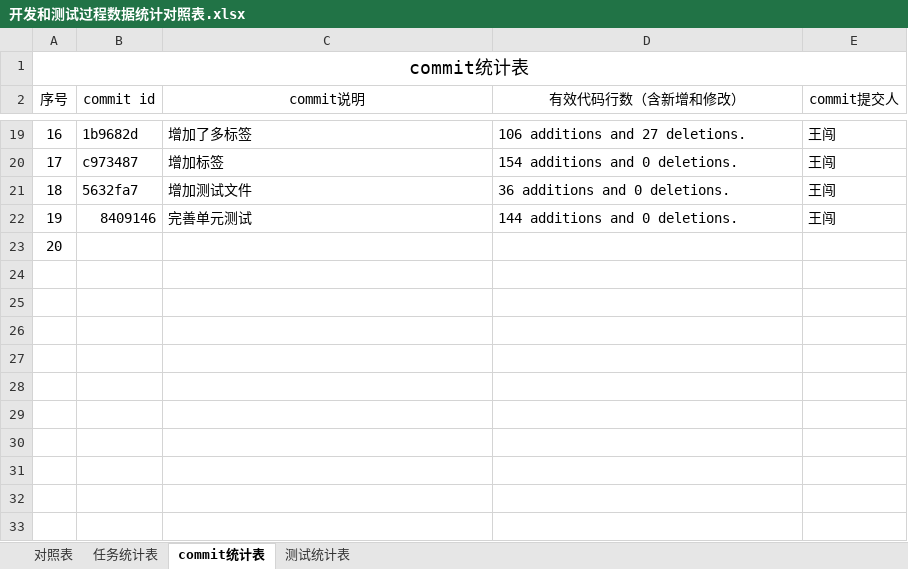
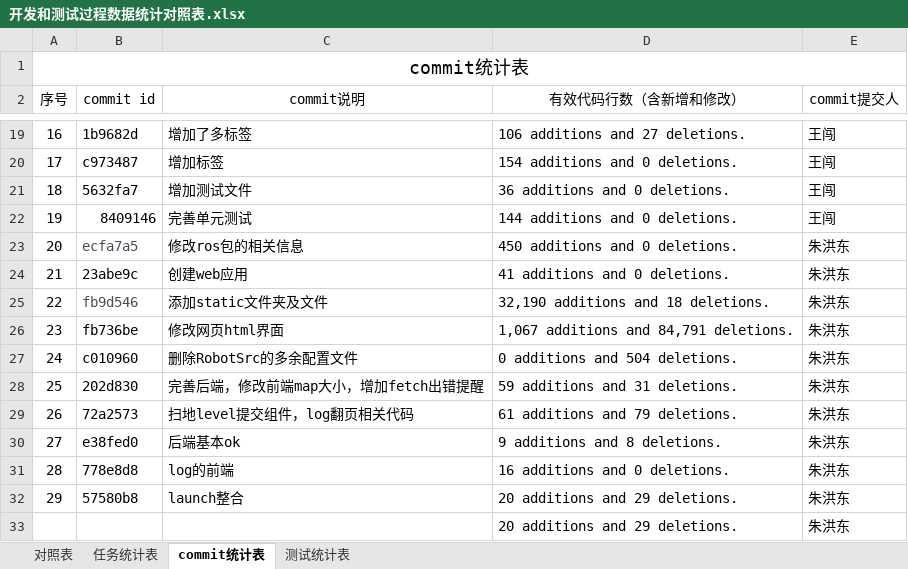
Before and after one commit to sebuaa2019/Team109, an Excel workbook: 开发和测试过程数据统计对照表.xlsx, sheet commit统计表, drawn as a sheet; only a part is shown, gaps mark what is left out; values as stored, in another font and other column widths than the file's, no borders; the diff names each change by its address in the sheet, - before the commit and + after, or states it on an @@ line.

```diff
--- a/开发和测试过程数据统计对照表.xlsx (sheet commit统计表)
+++ b/开发和测试过程数据统计对照表.xlsx (sheet commit统计表)
-B23 (commit id): (empty)
+B23 (commit id): ecfa7a5
-C23 (commit说明): (empty)
+C23 (commit说明): 修改ros包的相关信息
-D23 (有效代码行数（含新增和修改）): (empty)
+D23 (有效代码行数（含新增和修改）): 450 additions and 0 deletions.
-E23 (commit提交人): (empty)
+E23 (commit提交人): 朱洪东
+row 24: 21 | 23abe9c | 创建web应用 | 41 additions and 0 deletions. | 朱洪东
+row 25: 22 | fb9d546 | 添加static文件夹及文件 | 32,190 additions and 18 deletions. | 朱洪东
+row 26: 23 | fb736be | 修改网页html界面 | 1,067 additions and 84,791 deletions. | 朱洪东
+row 27: 24 | c010960 | 删除RobotSrc的多余配置文件 | 0 additions and 504 deletions. | 朱洪东
+row 28: 25 | 202d830 | 完善后端，修改前端map大小，增加fetch出错提醒 | 59 additions and 31 deletions. | 朱洪东
+row 29: 26 | 72a2573 | 扫地level提交组件，log翻页相关代码 | 61 additions and 79 deletions. | 朱洪东
+row 30: 27 | e38fed0 | 后端基本ok | 9 additions and 8 deletions. | 朱洪东
+row 31: 28 | 778e8d8 | log的前端 | 16 additions and 0 deletions. | 朱洪东
+row 32: 29 | 57580b8 | launch整合 | 20 additions and 29 deletions. | 朱洪东
+row 33:  |  |  | 20 additions and 29 deletions. | 朱洪东
```
Also changed, not shown: sheet 测试统计表, sheet 对照表, sheet 任务统计表, 1 other file.
